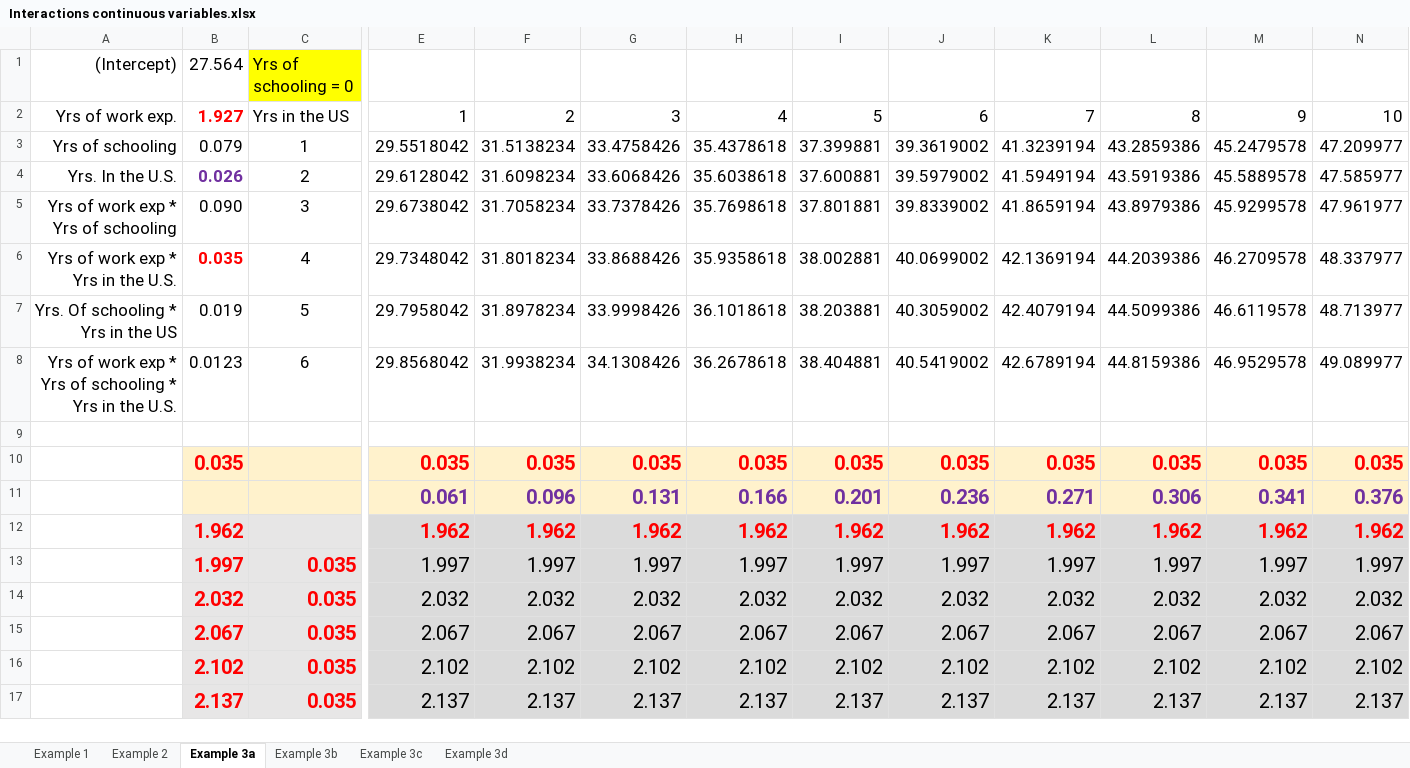
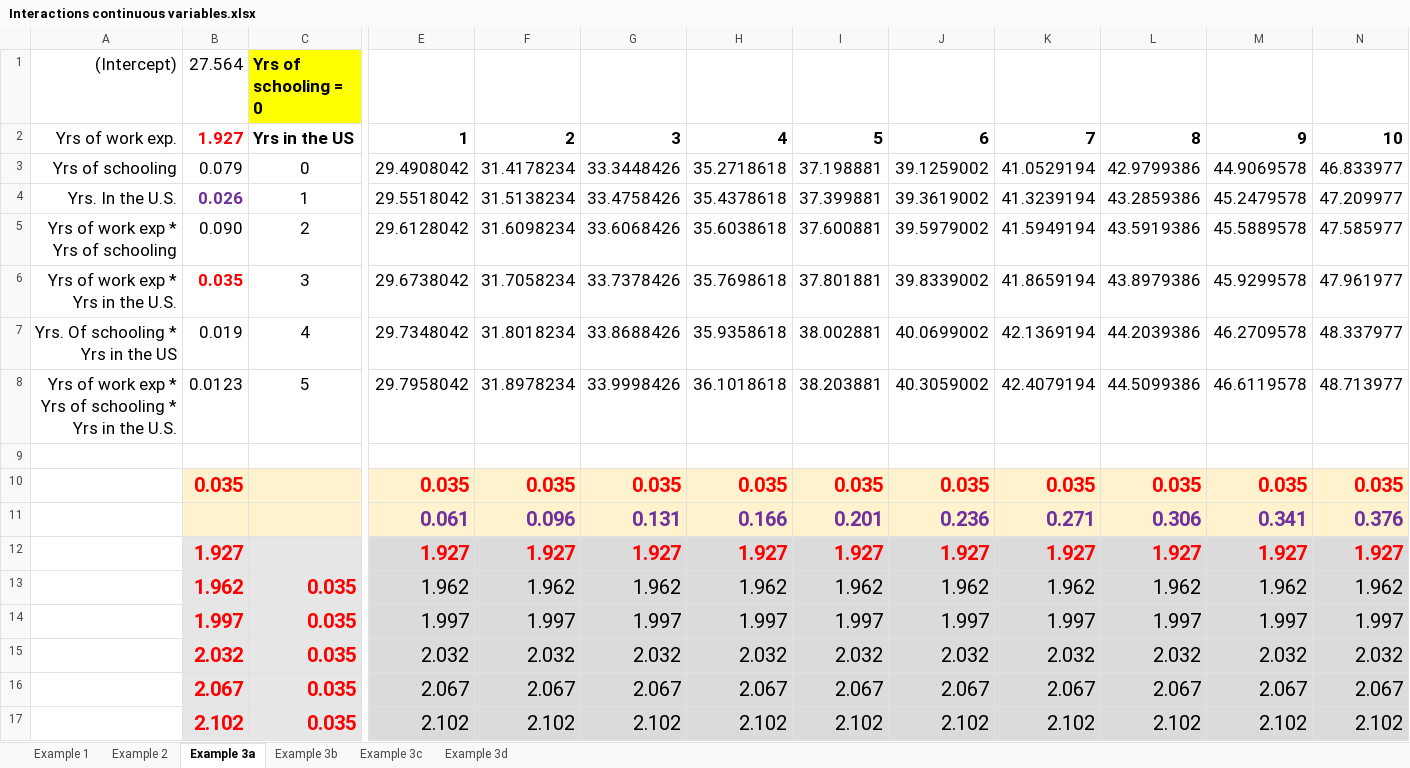
Before and after one commit to hpl104/hpl104, an Excel workbook: Interactions continuous variables.xlsx, sheet Example 3a, drawn as a sheet; only a part is shown, gaps mark what is left out; values as stored, in another font and other column widths than the file's, no borders; removed rows and columns are numbered as before the commit, all else as after; rows hold the shown columns only; the diff covers the shown part only; the diff names each change by its address in the sheet, - before the commit and + after, or states it on an @@ line.

```diff
--- a/Interactions continuous variables.xlsx (sheet Example 3a)
+++ b/Interactions continuous variables.xlsx (sheet Example 3a)
-C1 bold: off
+C1 bold: on
-C2:N2 bold: off
+C2:N2 bold: on
+row 3: Yrs of schooling | 0.079 | 0 | 29.4908042 | 31.4178234 | 33.3448426 | 35.2718618 | 37.198881 | 39.1259002 | 41.0529194 | 42.9799386 | 44.9069578 | 46.833977
-A4: Yrs of schooling
+A4: Yrs. In the U.S.
-B4: 0.079
+B4: 0.026
@@ B4 bold: off → on, text colour: black → #7030A0 @@
-A5: Yrs. In the U.S.
+A5: Yrs of work exp * Yrs of schooling
-B5: 0.026
+B5: 0.090
@@ B5 bold: on → off, text colour: #7030A0 → black @@
-A6: Yrs of work exp * Yrs of schooling
+A6: Yrs of work exp * Yrs in the U.S.
-B6: 0.090
+B6: 0.035
@@ B6 bold: off → on, text colour: black → #FF0000 @@
-A7: Yrs of work exp * Yrs in the U.S.
+A7: Yrs. Of schooling * Yrs in the US
-B7: 0.035
+B7: 0.019
@@ B7 bold: on → off, text colour: #FF0000 → black @@
-A8: Yrs. Of schooling * Yrs in the US
+A8: Yrs of work exp * Yrs of schooling * Yrs in the U.S.
-B8: 0.019
+B8: 0.0123
-row 8: Yrs of work exp * Yrs of schooling * Yrs in the U.S. | 0.0123 | 6 | 29.8568042 | 31.9938234 | 34.1308426 | 36.2678618 | 38.404881 | 40.5419002 | 42.6789194 | 44.8159386 | 46.9529578 | 49.089977
+row 12:  | 1.927 |  | 1.927 | 1.927 | 1.927 | 1.927 | 1.927 | 1.927 | 1.927 | 1.927 | 1.927 | 1.927
-C13: (empty)
+C13: 0.035
@@ E13:N13 bold: on → off, text colour: #FF0000 → black @@
-row 17:  | 2.137 | 0.035 | 2.137 | 2.137 | 2.137 | 2.137 | 2.137 | 2.137 | 2.137 | 2.137 | 2.137 | 2.137
```
Also changed, not shown: cell formats elsewhere in this sheet, sheet Example 3b, sheet Example 3c, sheet Example 3d, sheet Example 1, formulas that keep their value.
